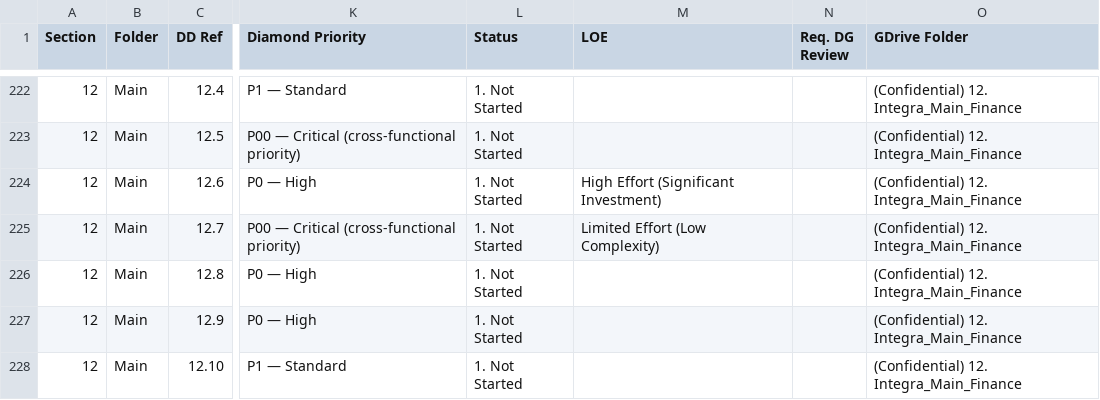
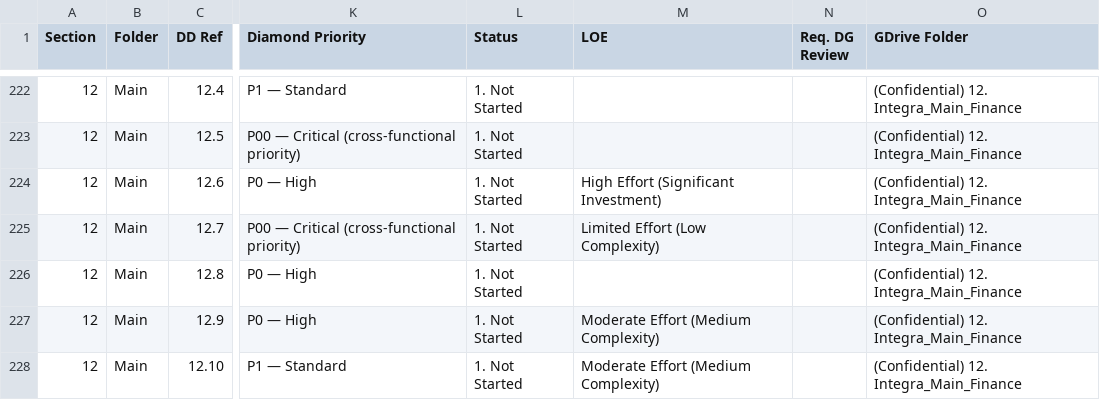
Before and after one commit to tbettles-code/integra-dd-data, a CSV file: data/internal_full.csv, drawn as a sheet; only a part is shown, gaps mark what is left out; the diff covers the shown part only; the diff names each change by its address in the sheet, - before the commit and + after, or states it on an @@ line.

Commit message:
Update DD external view — 2026-05-01T21:03:01.697Z

```diff
--- a/data/internal_full.csv
+++ b/data/internal_full.csv
-M227:M228 (LOE): (empty)
+M227:M228 (LOE): Moderate Effort (Medium Complexity)
```
Also changed, not shown: 10 edited cells elsewhere in this file.
